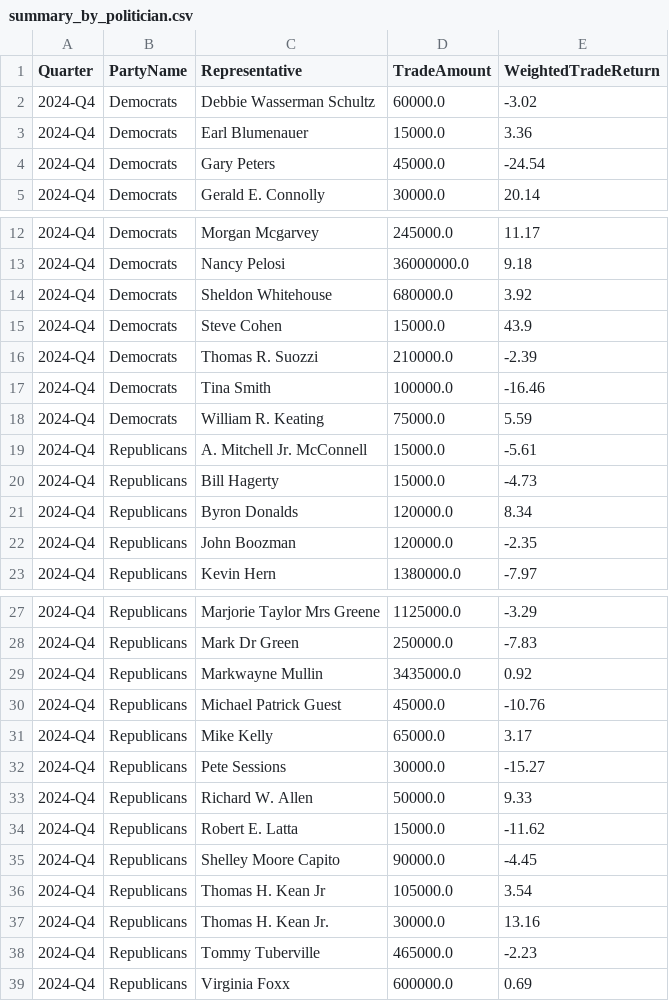
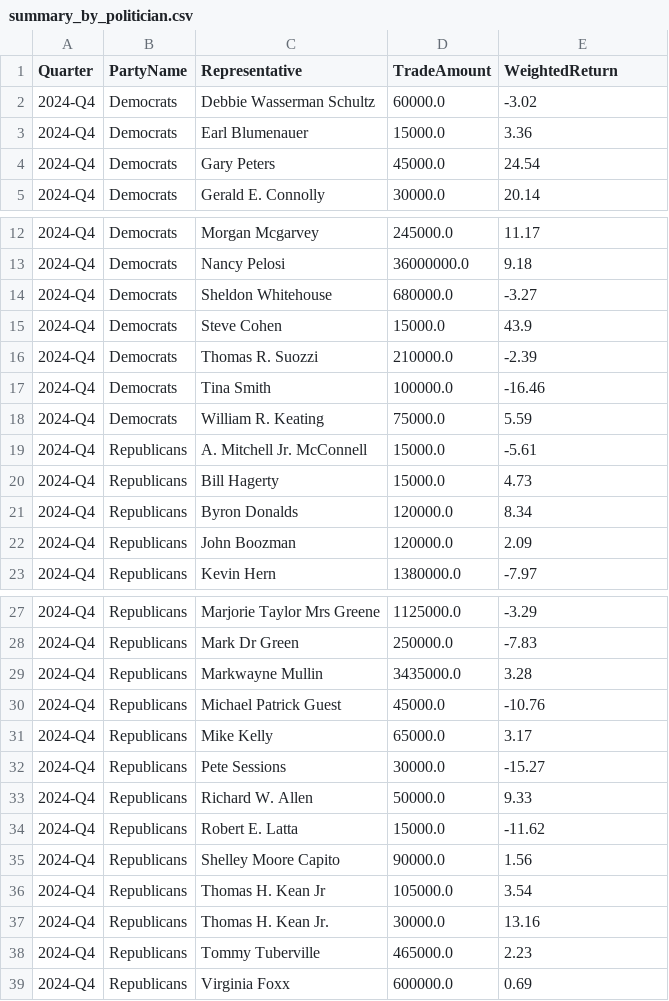
Before and after one commit to erik-yifei/quarterly_analysis, a CSV file: Politician_Quarterly_Analysis/Politician_Performance/summary_by_politician.csv, drawn as a sheet; only a part is shown, gaps mark what is left out; the diff covers the shown part only.

```diff
--- a/Politician_Quarterly_Analysis/Politician_Performance/summary_by_politician.csv
+++ b/Politician_Quarterly_Analysis/Politician_Performance/summary_by_politician.csv
@@ -1,5 +1,5 @@
-Quarter,PartyName,Representative,TradeAmount,WeightedTradeReturn
+Quarter,PartyName,Representative,TradeAmount,WeightedReturn
 2024-Q4,Democrats,Debbie Wasserman Schultz,60000.0,-3.02
 2024-Q4,Democrats,Earl Blumenauer,15000.0,3.36
-2024-Q4,Democrats,Gary Peters,45000.0,-24.54
+2024-Q4,Democrats,Gary Peters,45000.0,24.54
 2024-Q4,Democrats,Gerald E. Connolly,30000.0,20.14
@@ -13,3 +13,3 @@ Quarter,PartyName,Representative,TradeAmount,WeightedTradeReturn
 2024-Q4,Democrats,Nancy Pelosi,36000000.0,9.18
-2024-Q4,Democrats,Sheldon Whitehouse,680000.0,3.92
+2024-Q4,Democrats,Sheldon Whitehouse,680000.0,-3.27
 2024-Q4,Democrats,Steve Cohen,15000.0,43.9
@@ -19,5 +19,5 @@ Quarter,PartyName,Representative,TradeAmount,WeightedTradeReturn
 2024-Q4,Republicans,A. Mitchell Jr. McConnell,15000.0,-5.61
-2024-Q4,Republicans,Bill Hagerty,15000.0,-4.73
+2024-Q4,Republicans,Bill Hagerty,15000.0,4.73
 2024-Q4,Republicans,Byron Donalds,120000.0,8.34
-2024-Q4,Republicans,John Boozman,120000.0,-2.35
+2024-Q4,Republicans,John Boozman,120000.0,2.09
 2024-Q4,Republicans,Kevin Hern,1380000.0,-7.97
@@ -28,3 +28,3 @@ Quarter,PartyName,Representative,TradeAmount,WeightedTradeReturn
 2024-Q4,Republicans,Mark Dr Green,250000.0,-7.83
-2024-Q4,Republicans,Markwayne Mullin,3435000.0,0.92
+2024-Q4,Republicans,Markwayne Mullin,3435000.0,3.28
 2024-Q4,Republicans,Michael Patrick Guest,45000.0,-10.76
@@ -34,6 +34,6 @@ Quarter,PartyName,Representative,TradeAmount,WeightedTradeReturn
 2024-Q4,Republicans,Robert E. Latta,15000.0,-11.62
-2024-Q4,Republicans,Shelley Moore Capito,90000.0,-4.45
+2024-Q4,Republicans,Shelley Moore Capito,90000.0,1.56
 2024-Q4,Republicans,Thomas H. Kean Jr,105000.0,3.54
 2024-Q4,Republicans,Thomas H. Kean Jr.,30000.0,13.16
-2024-Q4,Republicans,Tommy Tuberville,465000.0,-2.23
+2024-Q4,Republicans,Tommy Tuberville,465000.0,2.23
 2024-Q4,Republicans,Virginia Foxx,600000.0,0.69
```
Also changed, not shown: 11 edited cells elsewhere in this file, Politician_Quarterly_Analysis/Party_Performance/party_performance_summary.csv, Politician_Quarterly_Analysis/Party_Performance/raw_trading_data.csv, 24 other files.
